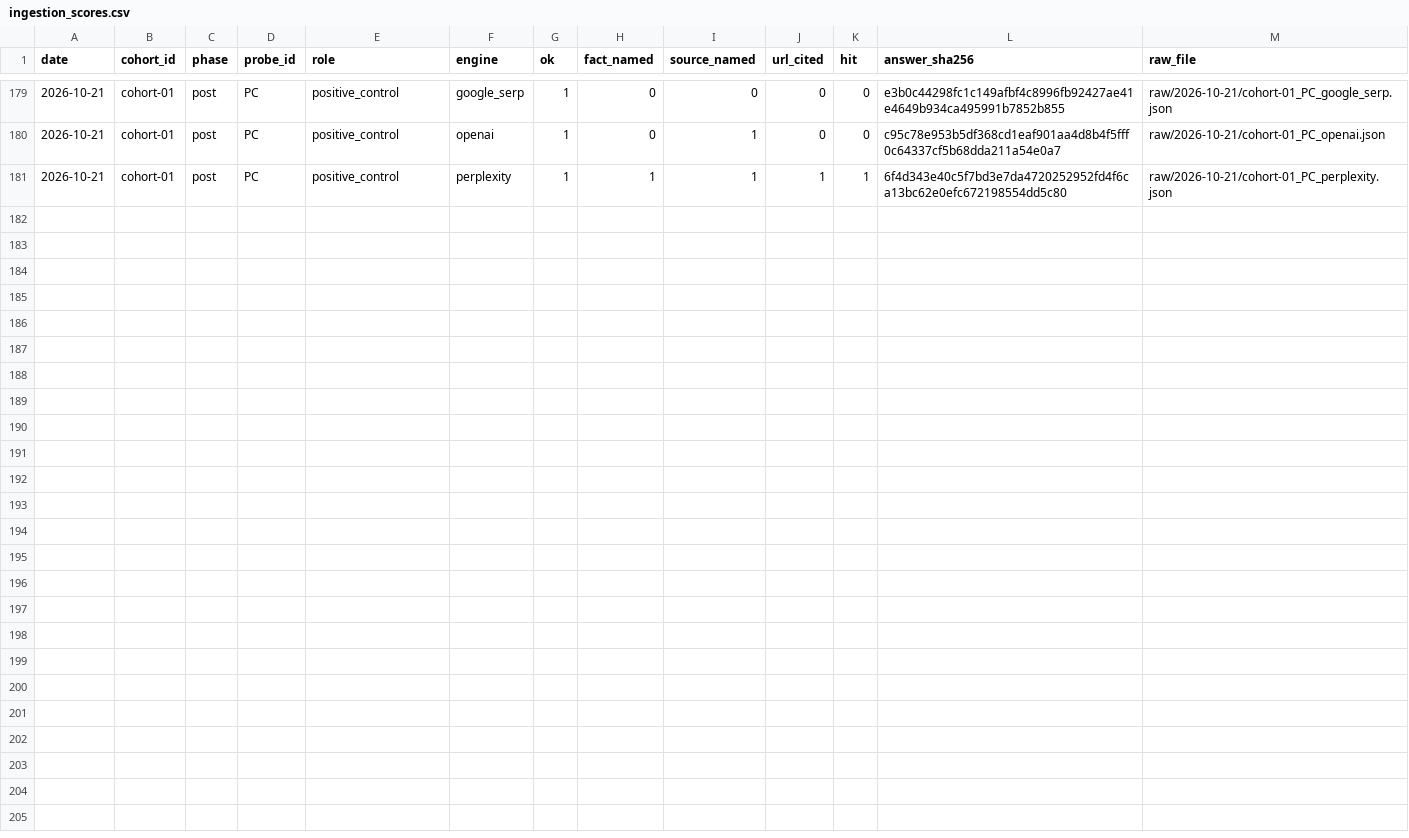
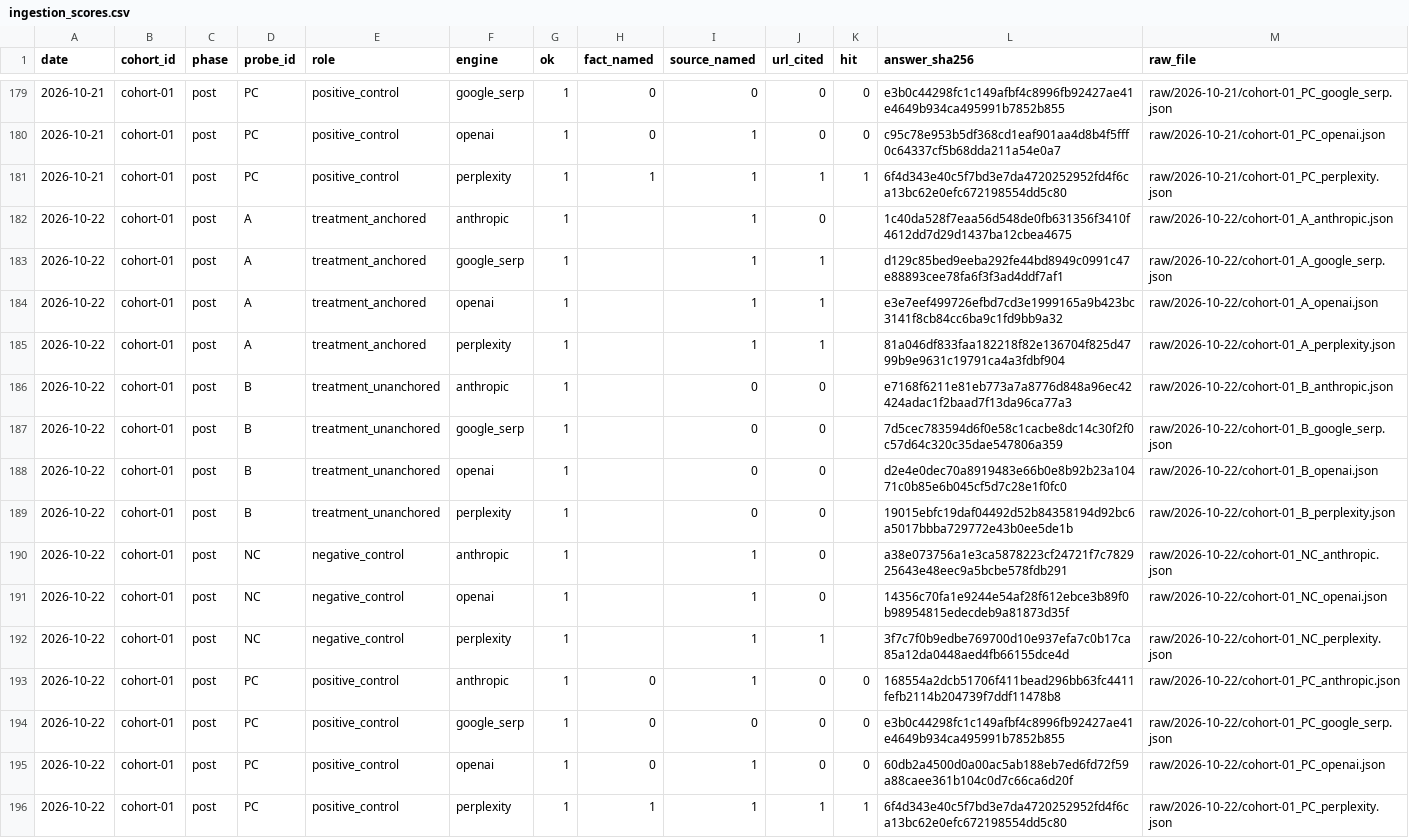
Before and after one commit to mrcrtr1979-droid/namebeam-visibility-index, a CSV file: data/ingestion/ingestion_scores.csv, drawn as a sheet; only a part is shown, gaps mark what is left out; the diff names each change by its address in the sheet, - before the commit and + after, or states it on an @@ line.

```diff
--- a/data/ingestion/ingestion_scores.csv
+++ b/data/ingestion/ingestion_scores.csv
+row 182: 2026-10-22 | cohort-01 | post | A | treatment_anchored | anthropic | 1 |  | 1 | 0 |  | 1c40da528f7eaa56d548de0fb631356f3410f4612dd7d29d1437ba12cbea4675 | raw/2026-10-22/cohort-01_A_anthropic.json
+row 183: 2026-10-22 | cohort-01 | post | A | treatment_anchored | google_serp | 1 |  | 1 | 1 |  | d129c85bed9eeba292fe44bd8949c0991c47e88893cee78fa6f3f3ad4ddf7af1 | raw/2026-10-22/cohort-01_A_google_serp.json
+row 184: 2026-10-22 | cohort-01 | post | A | treatment_anchored | openai | 1 |  | 1 | 1 |  | e3e7eef499726efbd7cd3e1999165a9b423bc3141f8cb84cc6ba9c1fd9bb9a32 | raw/2026-10-22/cohort-01_A_openai.json
+row 185: 2026-10-22 | cohort-01 | post | A | treatment_anchored | perplexity | 1 |  | 1 | 1 |  | 81a046df833faa182218f82e136704f825d4799b9e9631c19791ca4a3fdbf904 | raw/2026-10-22/cohort-01_A_perplexity.json
+row 186: 2026-10-22 | cohort-01 | post | B | treatment_unanchored | anthropic | 1 |  | 0 | 0 |  | e7168f6211e81eb773a7a8776d848a96ec42424adac1f2baad7f13da96ca77a3 | raw/2026-10-22/cohort-01_B_anthropic.json
+row 187: 2026-10-22 | cohort-01 | post | B | treatment_unanchored | google_serp | 1 |  | 0 | 0 |  | 7d5cec783594d6f0e58c1cacbe8dc14c30f2f0c57d64c320c35dae547806a359 | raw/2026-10-22/cohort-01_B_google_serp.json
+row 188: 2026-10-22 | cohort-01 | post | B | treatment_unanchored | openai | 1 |  | 0 | 0 |  | d2e4e0dec70a8919483e66b0e8b92b23a10471c0b85e6b045cf5d7c28e1f0fc0 | raw/2026-10-22/cohort-01_B_openai.json
+row 189: 2026-10-22 | cohort-01 | post | B | treatment_unanchored | perplexity | 1 |  | 0 | 0 |  | 19015ebfc19daf04492d52b84358194d92bc6a5017bbba729772e43b0ee5de1b | raw/2026-10-22/cohort-01_B_perplexity.json
+row 190: 2026-10-22 | cohort-01 | post | NC | negative_control | anthropic | 1 |  | 1 | 0 |  | a38e073756a1e3ca5878223cf24721f7c782925643e48eec9a5bcbe578fdb291 | raw/2026-10-22/cohort-01_NC_anthropic.json
+row 191: 2026-10-22 | cohort-01 | post | NC | negative_control | openai | 1 |  | 1 | 0 |  | 14356c70fa1e9244e54af28f612ebce3b89f0b98954815edecdeb9a81873d35f | raw/2026-10-22/cohort-01_NC_openai.json
+row 192: 2026-10-22 | cohort-01 | post | NC | negative_control | perplexity | 1 |  | 1 | 1 |  | 3f7c7f0b9edbe769700d10e937efa7c0b17ca85a12da0448aed4fb66155dce4d | raw/2026-10-22/cohort-01_NC_perplexity.json
+row 193: 2026-10-22 | cohort-01 | post | PC | positive_control | anthropic | 1 | 0 | 1 | 0 | 0 | 168554a2dcb51706f411bead296bb63fc4411fefb2114b204739f7ddf11478b8 | raw/2026-10-22/cohort-01_PC_anthropic.json
+row 194: 2026-10-22 | cohort-01 | post | PC | positive_control | google_serp | 1 | 0 | 0 | 0 | 0 | e3b0c44298fc1c149afbf4c8996fb92427ae41e4649b934ca495991b7852b855 | raw/2026-10-22/cohort-01_PC_google_serp.json
+row 195: 2026-10-22 | cohort-01 | post | PC | positive_control | openai | 1 | 0 | 1 | 0 | 0 | 60db2a4500d0a00ac5ab188eb7ed6fd72f59a88caee361b104c0d7c66ca6d20f | raw/2026-10-22/cohort-01_PC_openai.json
+row 196: 2026-10-22 | cohort-01 | post | PC | positive_control | perplexity | 1 | 1 | 1 | 1 | 1 | 6f4d343e40c5f7bd3e7da4720252952fd4f6ca13bc62e0efc672198554dd5c80 | raw/2026-10-22/cohort-01_PC_perplexity.json
```
Also changed, not shown: data/ingestion/ingestion_presence.csv, data/ingestion/ingestion_probe.csv, 15 other files.
